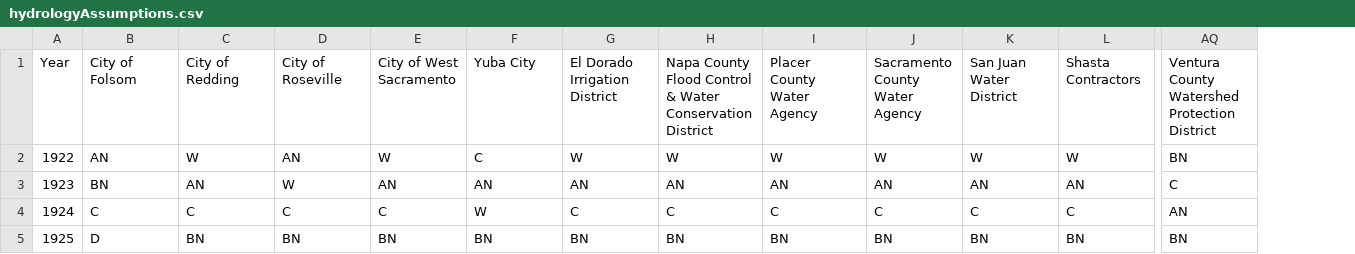
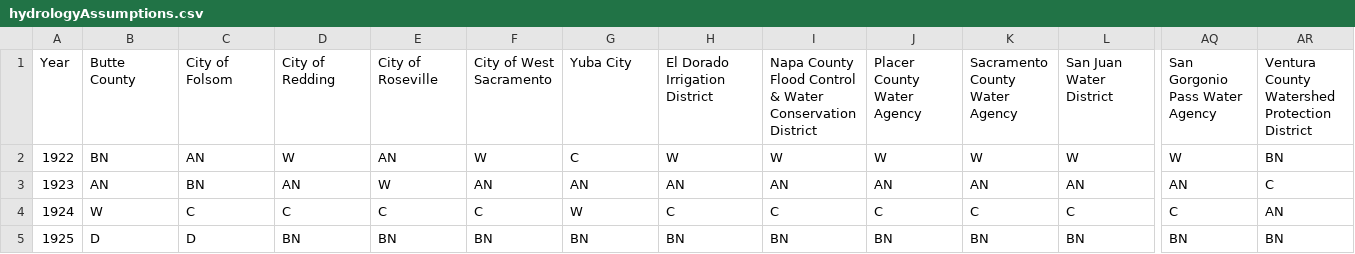
Before and after one commit to dayamuralidharan/California-Urban-Water-Management-Economic-Tool, a CSV file: CaUWMET/src/inputData/hydrologyAssumptions.csv, drawn as a sheet; only a part is shown, gaps mark what is left out; the diff covers the shown part only; the diff names each change by its address in the sheet, - before the commit and + after, or states it on an @@ line.

```diff
--- a/CaUWMET/src/inputData/hydrologyAssumptions.csv
+++ b/CaUWMET/src/inputData/hydrologyAssumptions.csv
+column AR, rows 1-5: Ventura County Watershed Protection District | BN | C | AN | BN
-B1: City of Folsom
+B1: Butte County
-C1: City of Redding
+C1: City of Folsom
-D1: City of Roseville
+D1: City of Redding
-E1: City of West Sacramento
+E1: City of Roseville
-F1: Yuba City
+F1: City of West Sacramento
-G1: El Dorado Irrigation District
+G1: Yuba City
-H1: Napa County Flood Control & Water Conservation District
+H1: El Dorado Irrigation District
-I1: Placer County Water Agency
+I1: Napa County Flood Control & Water Conservation District
-J1: Sacramento County Water Agency
+J1: Placer County Water Agency
-K1: San Juan Water District
+K1: Sacramento County Water Agency
-L1: Shasta Contractors
+L1: San Juan Water District
-AQ1: Ventura County Watershed Protection District
+AQ1: San Gorgonio Pass Water Agency
-B2: AN
+B2: BN
-C2: W
+C2: AN
-D2: AN
+D2: W
-E2: W
+E2: AN
-F2: C
+F2: W
-G2: W
+G2: C
-AQ2: BN
+AQ2: W
-B3: BN
+B3: AN
-C3: AN
+C3: BN
-D3: W
+D3: AN
-E3: AN
+E3: W
-AQ3: C
+AQ3: AN
-B4: C
+B4: W
-F4: W
+F4: C
-G4: C
+G4: W
-AQ4: AN
+AQ4: C
-C5: BN
+C5: D
```
Also changed, not shown: 150 edited cells elsewhere in this file, CaUWMET/src/inputData/supplyInput_localSupplies.csv, CaUWMET/src/inputData/systemOperationsInput_ExcessWaterSwitch.csv, 7 other files.
